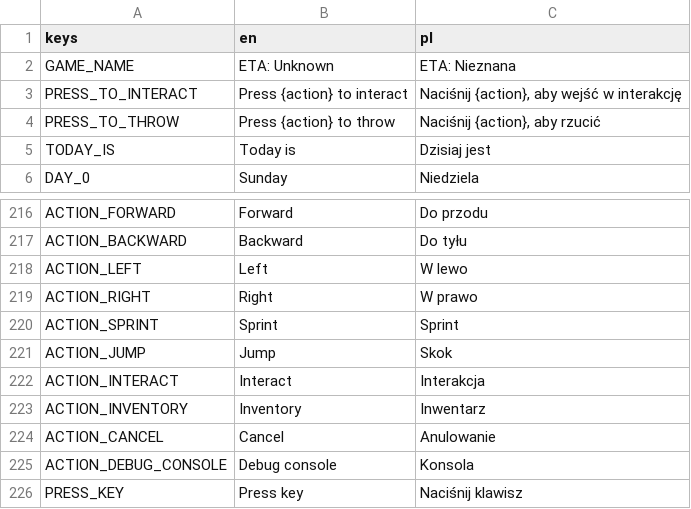
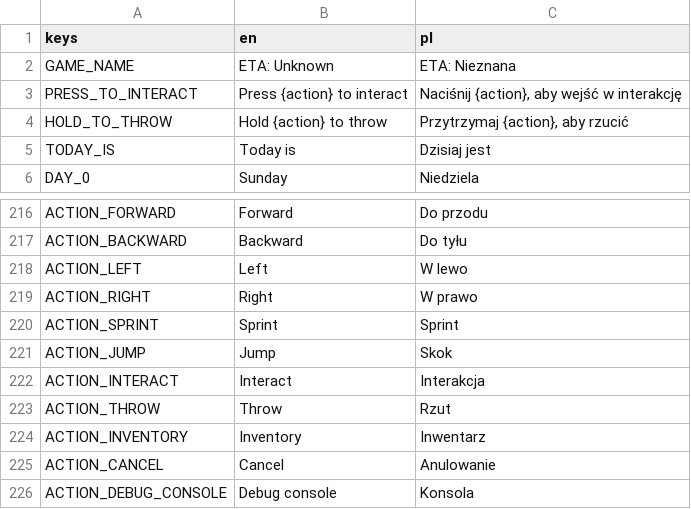
Before and after one commit to Wiechciu/eta-unknown, a CSV file: translation/translation.csv, drawn as a sheet; only a part is shown, gaps mark what is left out; the shorter side is filled out with more unchanged rows.

Commit message:
Throw cargo

```diff
--- a/translation/translation.csv
+++ b/translation/translation.csv
@@ -3,3 +3,3 @@ GAME_NAME;ETA: Unknown;ETA: Nieznana
 PRESS_TO_INTERACT;Press {action} to interact;Naciśnij {action}, aby wejść w interakcję
-PRESS_TO_THROW;Press {action} to throw;Naciśnij {action}, aby rzucić
+HOLD_TO_THROW;Hold {action} to throw;Przytrzymaj {action}, aby rzucić
 TODAY_IS;Today is;Dzisiaj jest
@@ -222,2 +222,3 @@ ACTION_JUMP;Jump;Skok
 ACTION_INTERACT;Interact;Interakcja
+ACTION_THROW;Throw;Rzut
 ACTION_INVENTORY;Inventory;Inwentarz
```
Also changed, not shown: 13 other files.
